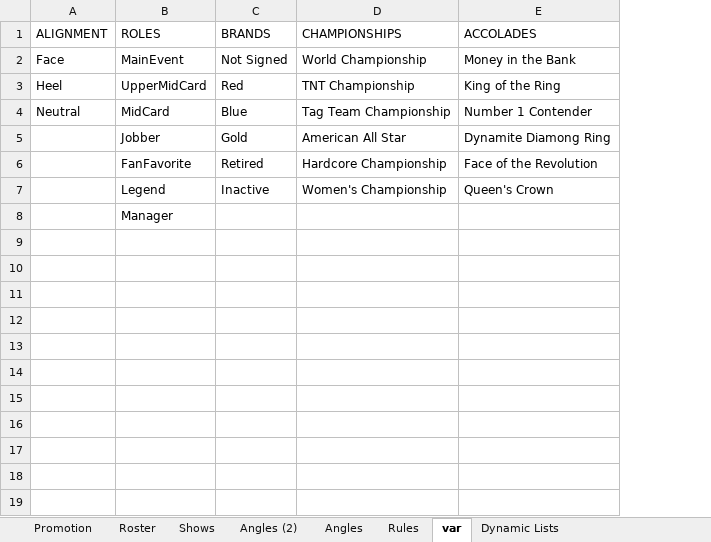
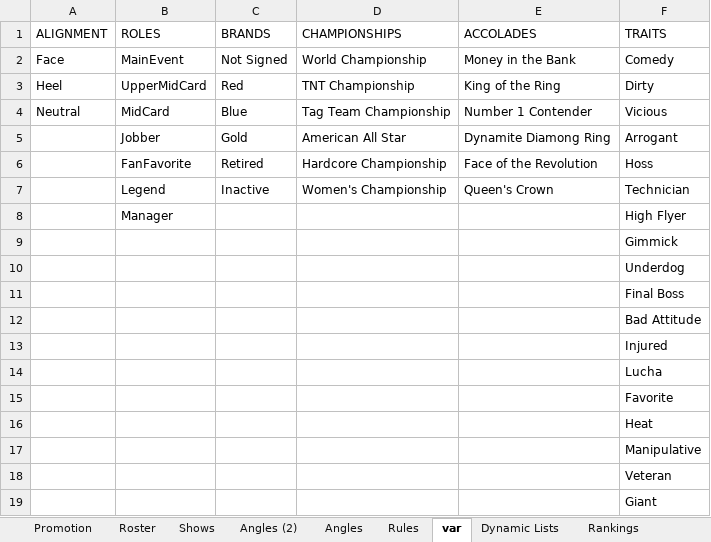
Before and after one commit to evil-dice/kayfabe, an Excel workbook: Source.xlsx, sheet var, drawn as a sheet; values as stored, in another font and other column widths than the file's, no borders; table styles not drawn; the diff names each change by its address in the sheet, - before the commit and + after, or states it on an @@ line.

Commit message:
Added Traits options to main Wrestler selection function
Non-functional so far... ignores all function modifiers

```diff
--- a/Source.xlsx (sheet var)
+++ b/Source.xlsx (sheet var)
+sheet tab: Rankings
+column F (TRAITS), rows 2-8: Comedy | Dirty | Vicious | Arrogant | Hoss | Technician | High Flyer
+row 9:  |  |  |  |  | Gimmick
+row 10:  |  |  |  |  | Underdog
+row 11:  |  |  |  |  | Final Boss
+row 12:  |  |  |  |  | Bad Attitude
+row 13:  |  |  |  |  | Injured
+row 14:  |  |  |  |  | Lucha
+row 15:  |  |  |  |  | Favorite
+row 16:  |  |  |  |  | Heat
+row 17:  |  |  |  |  | Manipulative
+row 18:  |  |  |  |  | Veteran
+row 19:  |  |  |  |  | Giant
```
Also changed, not shown: sheet Roster, 3 other files.
